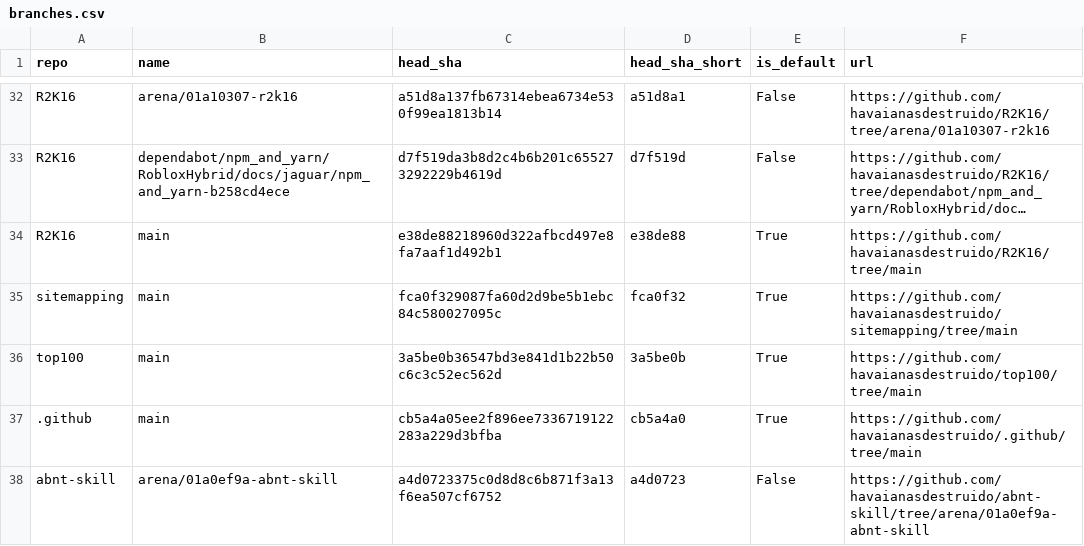
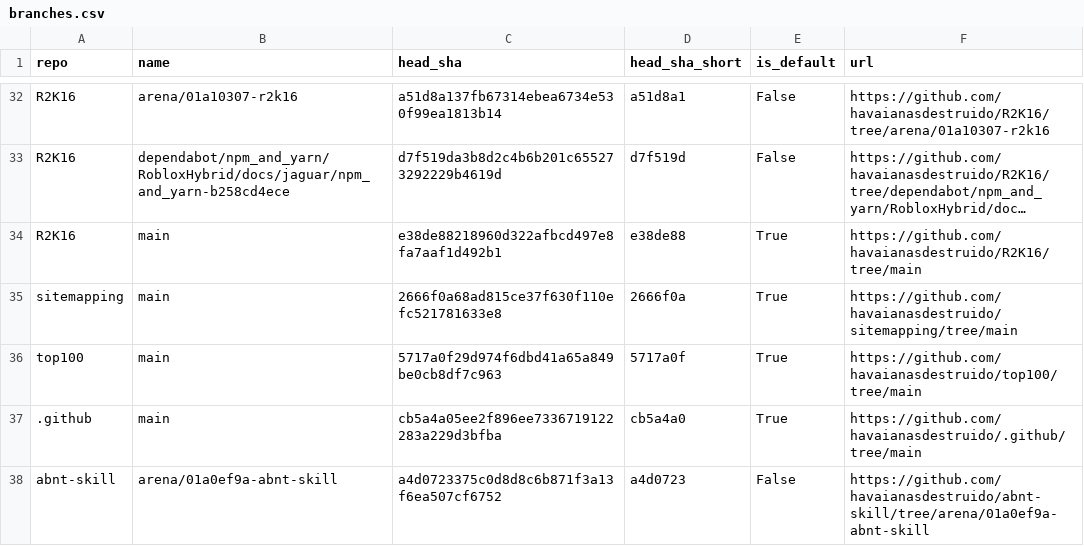
Before and after one commit to havaianasdestruido/sitemapping, a CSV file: reports/branches.csv, drawn as a sheet; only a part is shown, gaps mark what is left out; long unchanged cells end in …; the diff names each change by its address in the sheet, - before the commit and + after, or states it on an @@ line.

```diff
--- a/reports/branches.csv
+++ b/reports/branches.csv
-C35 (head_sha): fca0f329087fa60d2d9be5b1ebc84c580027095c
+C35 (head_sha): 2666f0a68ad815ce37f630f110efc521781633e8
-D35 (head_sha_short): fca0f32
+D35 (head_sha_short): 2666f0a
-C36 (head_sha): 3a5be0b36547bd3e841d1b22b50c6c3c52ec562d
+C36 (head_sha): 5717a0f29d974f6dbd41a65a849be0cb8df7c963
-D36 (head_sha_short): 3a5be0b
+D36 (head_sha_short): 5717a0f
```
Also changed, not shown: reports/commits.csv, reports/contributors.csv, 19 other files.
